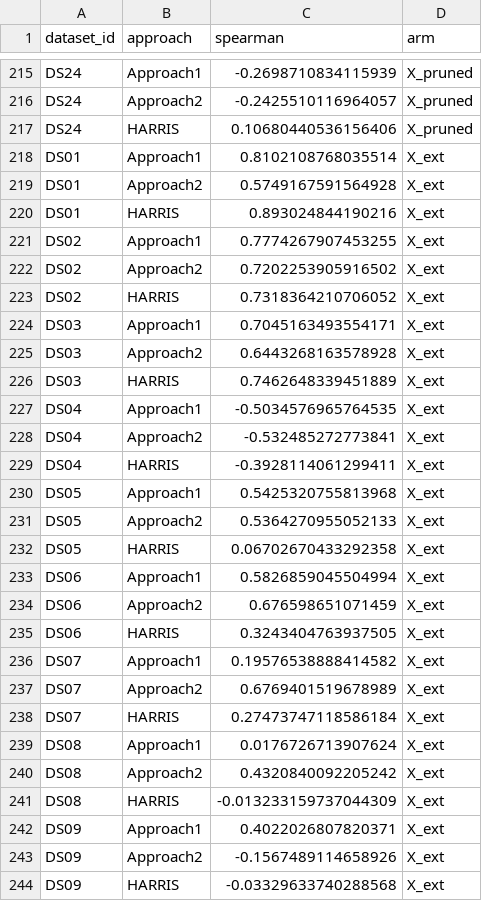
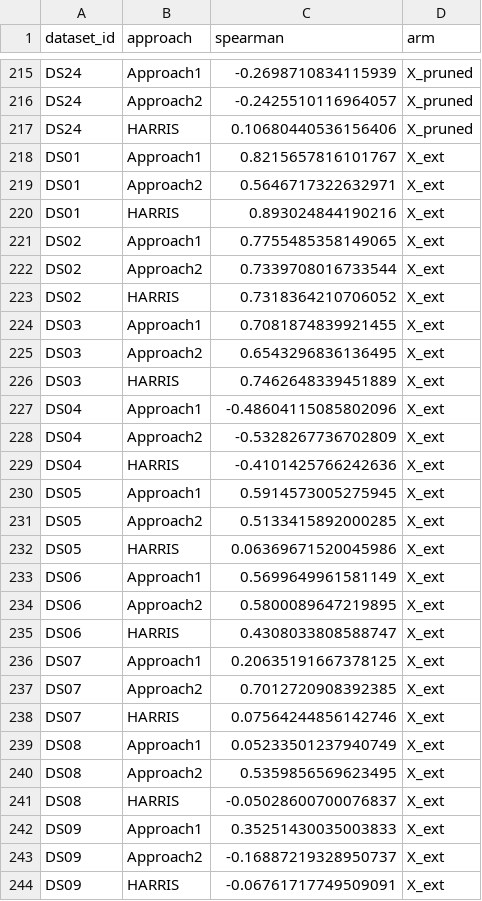
Before and after one commit to jpmsilva1/atividade2-domain-metafeatures, a CSV file: results/spearman.csv, drawn as a sheet; only a part is shown, gaps mark what is left out; the diff covers the shown part only.

Commit message:
Compute C2/S4/L1 with ECoL and remove unused analyses
- C2, S4 and L1 now come from ECoL 0.4.4 via rpy2 (as in Meta-IR); results
  regenerated. S4 calls ECoL's internal r.S4 to avoid smoothness()'s O(n^2)
  distance matrix.
- Redundancy: keep only the Spearman matrix (|r| > 0.95 = near-copies);
  drop the hierarchical clustering and redundancy_groups.csv.
- Remove the seed-sensitivity check, fig_spearman and fig_extraction_cost,
  none of which the report uses.
- Fig. importance shows both Meta-IR classifiers; the annex figure keeps only
  the per-learner panels. Redundancy figure adds new-vs-new correlations.

```diff
--- a/results/spearman.csv
+++ b/results/spearman.csv
@@ -217,28 +217,28 @@ DS24,Approach2,-0.2425510116964057,X_pruned
 DS24,HARRIS,0.10680440536156406,X_pruned
-DS01,Approach1,0.8102108768035514,X_ext
-DS01,Approach2,0.5749167591564928,X_ext
+DS01,Approach1,0.8215657816101767,X_ext
+DS01,Approach2,0.5646717322632971,X_ext
 DS01,HARRIS,0.893024844190216,X_ext
-DS02,Approach1,0.7774267907453255,X_ext
-DS02,Approach2,0.7202253905916502,X_ext
+DS02,Approach1,0.7755485358149065,X_ext
+DS02,Approach2,0.7339708016733544,X_ext
 DS02,HARRIS,0.7318364210706052,X_ext
-DS03,Approach1,0.7045163493554171,X_ext
-DS03,Approach2,0.6443268163578928,X_ext
+DS03,Approach1,0.7081874839921455,X_ext
+DS03,Approach2,0.6543296836136495,X_ext
 DS03,HARRIS,0.7462648339451889,X_ext
-DS04,Approach1,-0.5034576965764535,X_ext
-DS04,Approach2,-0.532485272773841,X_ext
-DS04,HARRIS,-0.3928114061299411,X_ext
-DS05,Approach1,0.5425320755813968,X_ext
-DS05,Approach2,0.5364270955052133,X_ext
-DS05,HARRIS,0.06702670433292358,X_ext
-DS06,Approach1,0.5826859045504994,X_ext
-DS06,Approach2,0.676598651071459,X_ext
-DS06,HARRIS,0.3243404763937505,X_ext
-DS07,Approach1,0.19576538888414582,X_ext
-DS07,Approach2,0.6769401519678989,X_ext
-DS07,HARRIS,0.27473747118586184,X_ext
-DS08,Approach1,0.0176726713907624,X_ext
-DS08,Approach2,0.4320840092205242,X_ext
-DS08,HARRIS,-0.013233159737044309,X_ext
-DS09,Approach1,0.4022026807820371,X_ext
-DS09,Approach2,-0.1567489114658926,X_ext
-DS09,HARRIS,-0.03329633740288568,X_ext
+DS04,Approach1,-0.48604115085802096,X_ext
+DS04,Approach2,-0.5328267736702809,X_ext
+DS04,HARRIS,-0.4101425766242636,X_ext
+DS05,Approach1,0.5914573005275945,X_ext
+DS05,Approach2,0.5133415892000285,X_ext
+DS05,HARRIS,0.06369671520045986,X_ext
+DS06,Approach1,0.5699649961581149,X_ext
+DS06,Approach2,0.5800089647219895,X_ext
+DS06,HARRIS,0.4308033808588747,X_ext
+DS07,Approach1,0.20635191667378125,X_ext
+DS07,Approach2,0.7012720908392385,X_ext
+DS07,HARRIS,0.07564244856142746,X_ext
+DS08,Approach1,0.05233501237940749,X_ext
+DS08,Approach2,0.5359856569623495,X_ext
+DS08,HARRIS,-0.05028600700076837,X_ext
+DS09,Approach1,0.35251430035003833,X_ext
+DS09,Approach2,-0.16887219328950737,X_ext
+DS09,HARRIS,-0.06761717749509091,X_ext
```
Also changed, not shown: 38 edited cells elsewhere in this file, results/X_all.csv, results/extraction_cost.csv, 37 other files.
